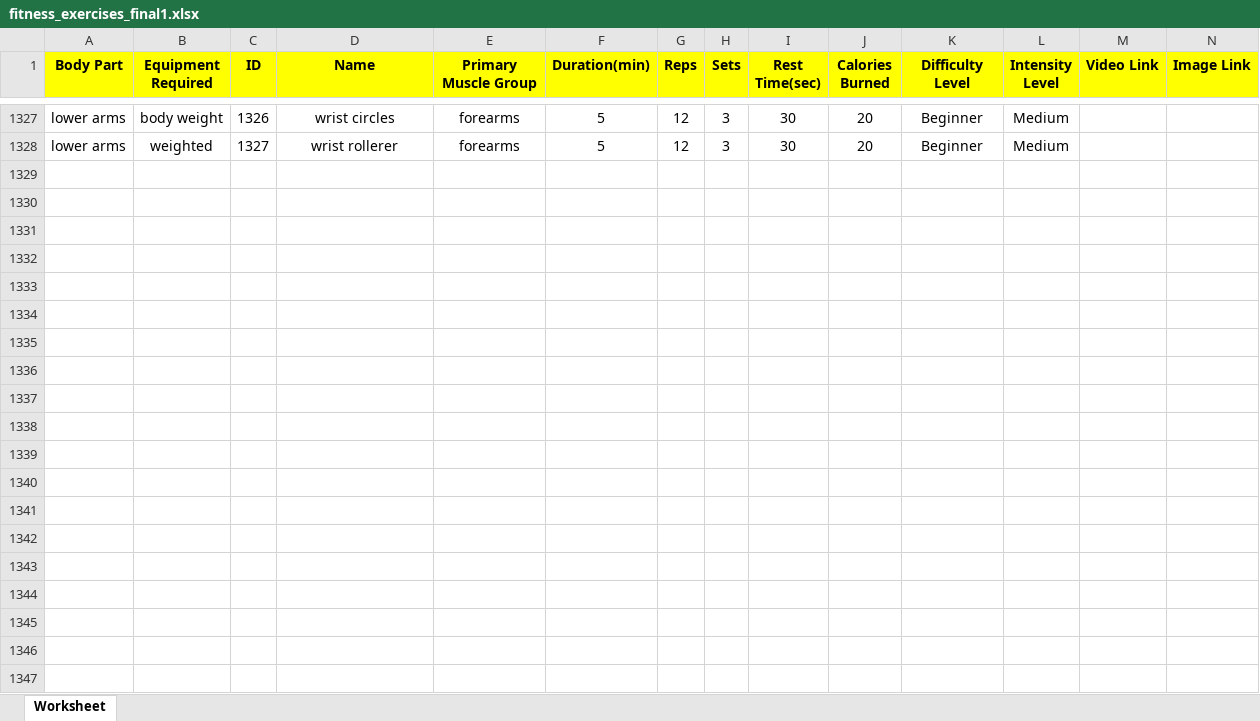
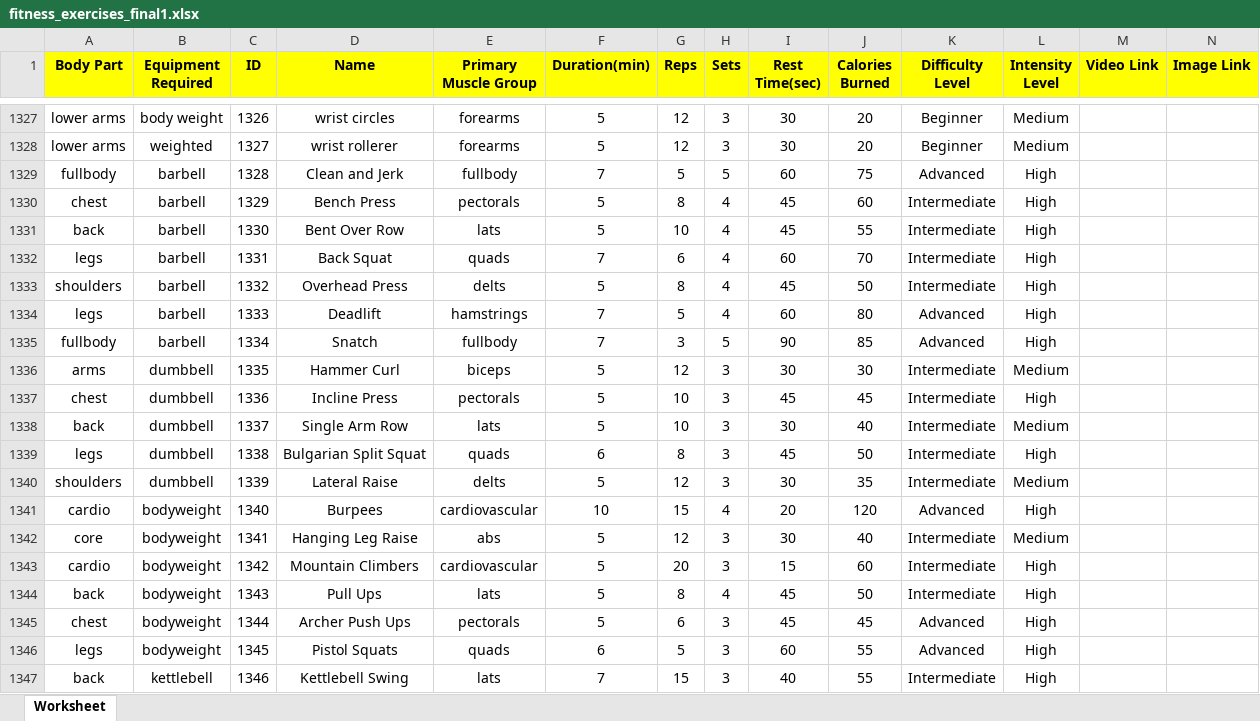
Before and after one commit to Aya-Mouff/Data-Workout-Planner, an Excel workbook: fitness_exercises_final1.xlsx, sheet Worksheet, drawn as a sheet; only a part is shown, gaps mark what is left out; values as stored, in another font and other column widths than the file's, no borders; rows hold the shown columns only; the diff covers the shown part only; the diff names each change by its address in the sheet, - before the commit and + after, or states it on an @@ line.

```diff
--- a/fitness_exercises_final1.xlsx (sheet Worksheet)
+++ b/fitness_exercises_final1.xlsx (sheet Worksheet)
+row 1329: fullbody | barbell | 1328 | Clean and Jerk | fullbody | 7 | 5 | 5 | 60 | 75 | Advanced | High
+row 1330: chest | barbell | 1329 | Bench Press | pectorals | 5 | 8 | 4 | 45 | 60 | Intermediate | High
+row 1331: back | barbell | 1330 | Bent Over Row | lats | 5 | 10 | 4 | 45 | 55 | Intermediate | High
+row 1332: legs | barbell | 1331 | Back Squat | quads | 7 | 6 | 4 | 60 | 70 | Intermediate | High
+row 1333: shoulders | barbell | 1332 | Overhead Press | delts | 5 | 8 | 4 | 45 | 50 | Intermediate | High
+row 1334: legs | barbell | 1333 | Deadlift | hamstrings | 7 | 5 | 4 | 60 | 80 | Advanced | High
+row 1335: fullbody | barbell | 1334 | Snatch | fullbody | 7 | 3 | 5 | 90 | 85 | Advanced | High
+row 1336: arms | dumbbell | 1335 | Hammer Curl | biceps | 5 | 12 | 3 | 30 | 30 | Intermediate | Medium
+row 1337: chest | dumbbell | 1336 | Incline Press | pectorals | 5 | 10 | 3 | 45 | 45 | Intermediate | High
+row 1338: back | dumbbell | 1337 | Single Arm Row | lats | 5 | 10 | 3 | 30 | 40 | Intermediate | Medium
+row 1339: legs | dumbbell | 1338 | Bulgarian Split Squat | quads | 6 | 8 | 3 | 45 | 50 | Intermediate | High
+row 1340: shoulders | dumbbell | 1339 | Lateral Raise | delts | 5 | 12 | 3 | 30 | 35 | Intermediate | Medium
+row 1341: cardio | bodyweight | 1340 | Burpees | cardiovascular | 10 | 15 | 4 | 20 | 120 | Advanced | High
+row 1342: core | bodyweight | 1341 | Hanging Leg Raise | abs | 5 | 12 | 3 | 30 | 40 | Intermediate | Medium
+row 1343: cardio | bodyweight | 1342 | Mountain Climbers | cardiovascular | 5 | 20 | 3 | 15 | 60 | Intermediate | High
+row 1344: back | bodyweight | 1343 | Pull Ups | lats | 5 | 8 | 4 | 45 | 50 | Intermediate | High
+row 1345: chest | bodyweight | 1344 | Archer Push Ups | pectorals | 5 | 6 | 3 | 45 | 45 | Advanced | High
+row 1346: legs | bodyweight | 1345 | Pistol Squats | quads | 6 | 5 | 3 | 60 | 55 | Advanced | High
+row 1347: back | kettlebell | 1346 | Kettlebell Swing | lats | 7 | 15 | 3 | 40 | 55 | Intermediate | High
```
Also changed, not shown: 21 added rows elsewhere in this sheet, 4 other files.
